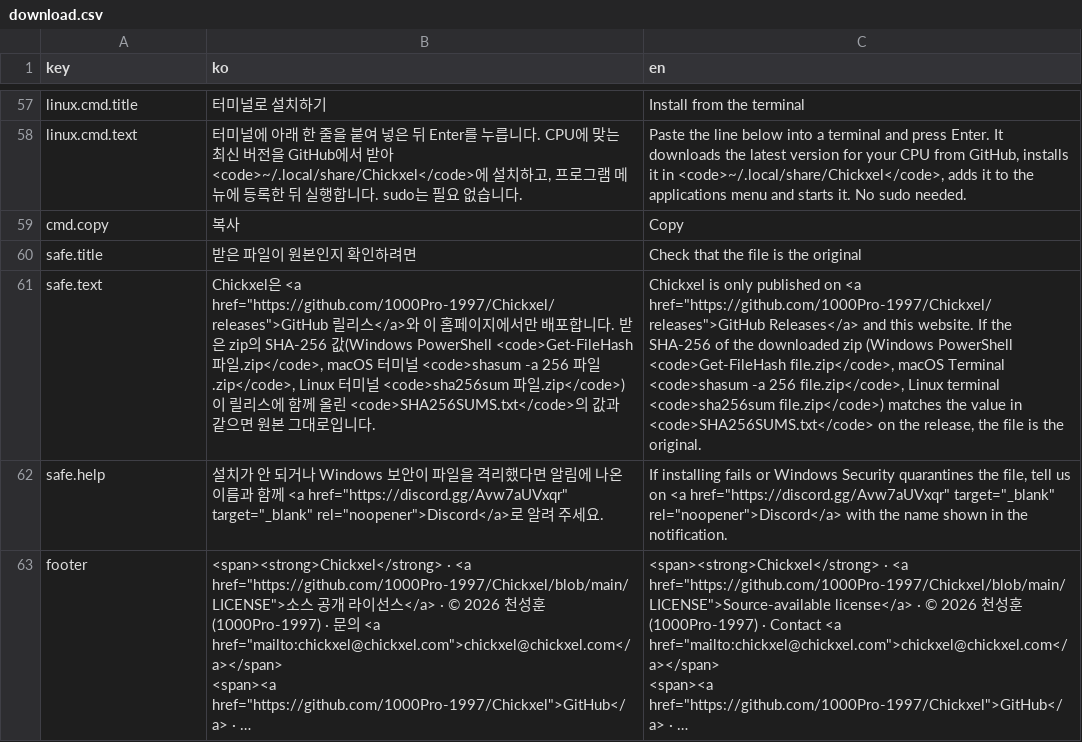
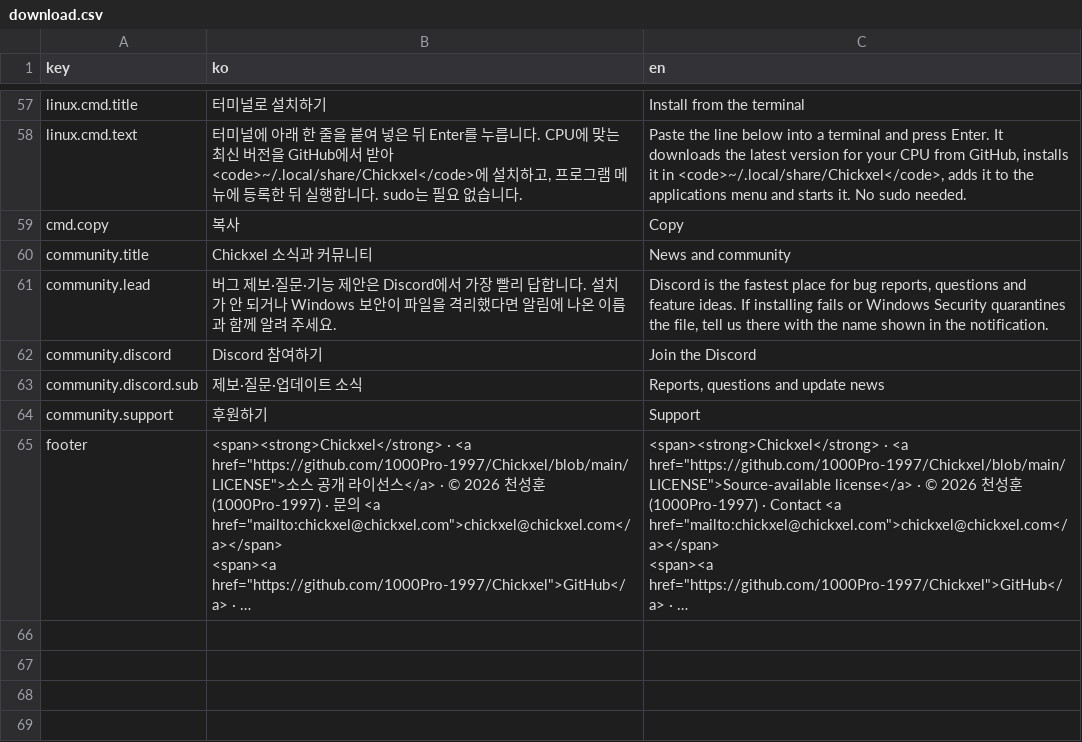
Before and after one commit to 1000Pro-1997/Chickxel, a CSV file: docs/i18n/download.csv, drawn as a sheet; only a part is shown, gaps mark what is left out; long unchanged cells end in …; removed rows and columns are numbered as before the commit, all else as after; the diff names each change by its address in the sheet, - before the commit and + after, or states it on an @@ line.

Commit message:
다운로드 쪽: 원본 확인 구역을 커뮤니티 링크로 바꿈
- Discord를 큰 단추로, 그 아래 Instagram·YouTube·X·후원 단추
- AGENTS.md: 홈페이지는 고치면 바로 커밋·푸시

```diff
--- a/docs/i18n/download.csv
+++ b/docs/i18n/download.csv
-row 60: safe.title | 받은 파일이 원본인지 확인하려면 | Check that the file is the original
-row 61: safe.text | Chickxel은 <a href="https://github.com/1000Pro-1997/Chickxel/releases">GitHub 릴리스</a>와 이 홈페이지에서만 배포합니다. 받은 zip의 SHA-256 값(Windows PowerShell <code>Get-FileHash 파일.zip</code>, macOS 터미널 <code>shasum -a 256 파일.zip</code>, Linux 터미널 <code>sha256sum 파일.zip</code>)이 릴리스에 함께 올린 <code>SHA256SUMS.txt</code>의 값과 같으면 원본 그대로입니다. | Chickxel is only published on <a href="https://github.com/1000Pro-1997/Chickxel/releases">GitHub Releases</a> and this website. If the SHA-256 of the downloaded zip (Windows PowerShell <code>Get-FileHash file.zip</code>, macOS Terminal <code>shasum -a 256 file.zip</code>, Linux terminal <code>sha256sum file.zip</code>) matches the value in <code>SHA256SUMS.txt</code> on the release, the file is the original.
-row 62: safe.help | 설치가 안 되거나 Windows 보안이 파일을 격리했다면 알림에 나온 이름과 함께 <a href="https://discord.gg/Avw7aUVxqr" target="_blank" rel="noopener">Discord</a>로 알려 주세요. | If installing fails or Windows Security quarantines the file, tell us on <a href="https://discord.gg/Avw7aUVxqr" target="_blank" rel="noopener">Discord</a> with the name shown in the notification.
+row 60: community.title | Chickxel 소식과 커뮤니티 | News and community
+row 61: community.lead | 버그 제보·질문·기능 제안은 Discord에서 가장 빨리 답합니다. 설치가 안 되거나 Windows 보안이 파일을 격리했다면 알림에 나온 이름과 함께 알려 주세요. | Discord is the fastest place for bug reports, questions and feature ideas. If installing fails or Windows Security quarantines the file, tell us there with the name shown in the notification.
+row 62: community.discord | Discord 참여하기 | Join the Discord
+row 63: community.discord.sub | 제보·질문·업데이트 소식 | Reports, questions and update news
+row 64: community.support | 후원하기 | Support
```
Also changed, not shown: 3 other files.
